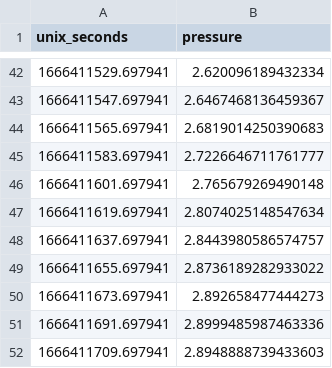
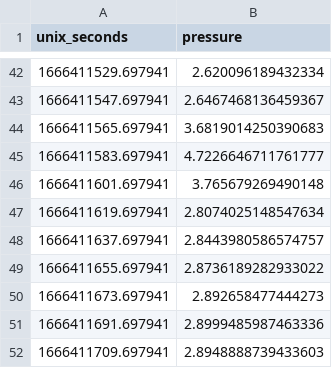
Before and after one commit to Erikseeeeen/code22, a CSV file: server/data/csv/heidrun_1_pressure.csv, drawn as a sheet; only a part is shown, gaps mark what is left out.

```diff
--- a/server/data/csv/heidrun_1_pressure.csv
+++ b/server/data/csv/heidrun_1_pressure.csv
@@ -43,5 +43,5 @@ unix_seconds;pressure
 1666411547.697941;2.6467468136459367
-1666411565.697941;2.6819014250390683
-1666411583.697941;2.7226646711761777
-1666411601.697941;2.765679269490148
+1666411565.697941;3.6819014250390683
+1666411583.697941;4.7226646711761777
+1666411601.697941;3.765679269490148
 1666411619.697941;2.8074025148547634
```
Also changed, not shown: 6 other files.
